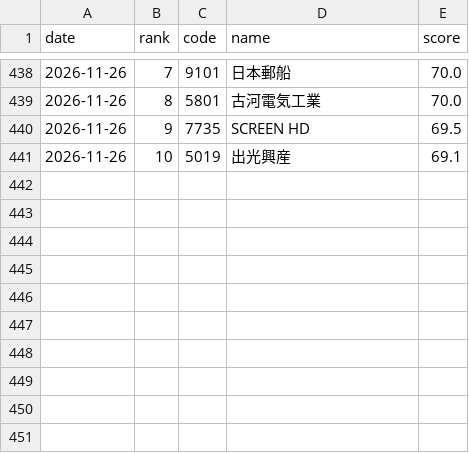
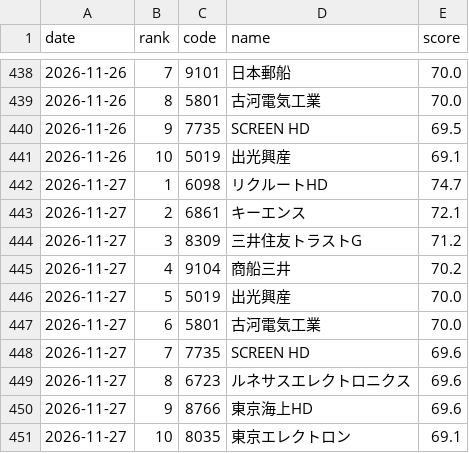
Before and after one commit to kukkunbz3613-prog/jp-stock-screener, a CSV file: data/history.csv, drawn as a sheet; only a part is shown, gaps mark what is left out; the diff names each change by its address in the sheet, - before the commit and + after, or states it on an @@ line.

```diff
--- a/data/history.csv
+++ b/data/history.csv
+row 442: 2026-11-27 | 1 | 6098 | リクルートHD | 74.7
+row 443: 2026-11-27 | 2 | 6861 | キーエンス | 72.1
+row 444: 2026-11-27 | 3 | 8309 | 三井住友トラストG | 71.2
+row 445: 2026-11-27 | 4 | 9104 | 商船三井 | 70.2
+row 446: 2026-11-27 | 5 | 5019 | 出光興産 | 70.0
+row 447: 2026-11-27 | 6 | 5801 | 古河電気工業 | 70.0
+row 448: 2026-11-27 | 7 | 7735 | SCREEN HD | 69.6
+row 449: 2026-11-27 | 8 | 6723 | ルネサスエレクトロニクス | 69.6
+row 450: 2026-11-27 | 9 | 8766 | 東京海上HD | 69.6
+row 451: 2026-11-27 | 10 | 8035 | 東京エレクトロン | 69.1
```
Also changed, not shown: data/latest.csv, 1 other file.
